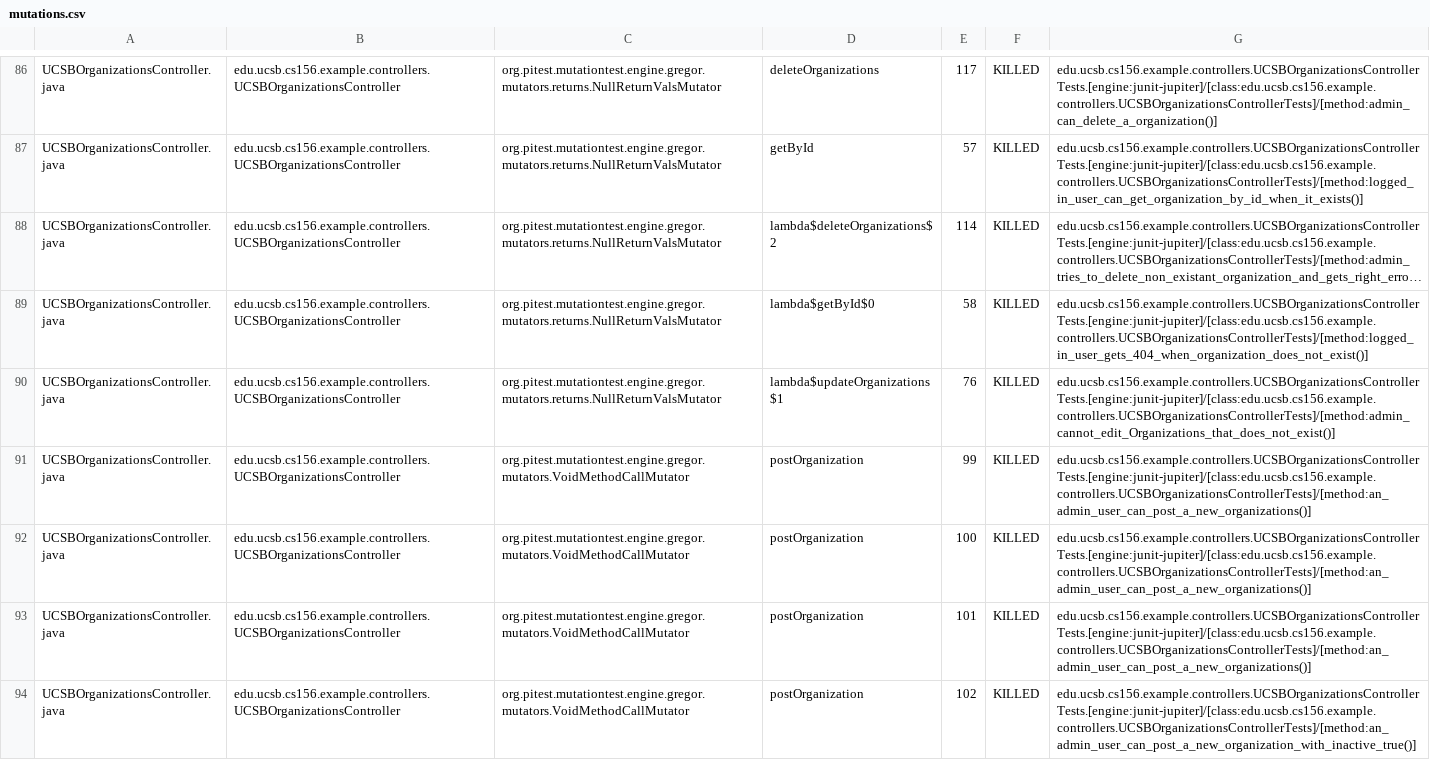
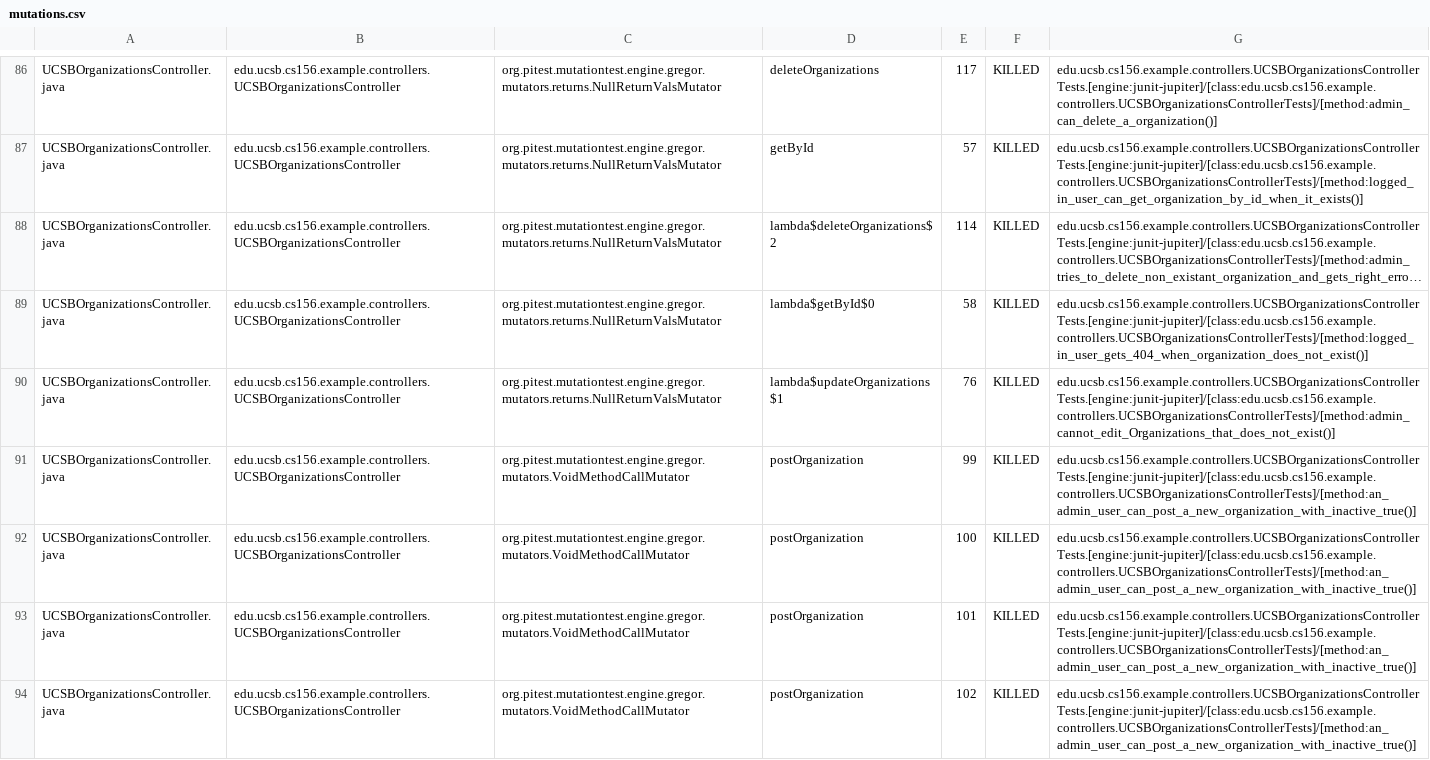
Before and after one commit to ucsb-cs156-f24/team02-f24-11, a CSV file: prs/80/pitest/mutations.csv, drawn as a sheet; only a part is shown, gaps mark what is left out; long unchanged cells end in …; the diff covers the shown part only.

Commit message:
Deploying to gh-pages from @ ucsb-cs156-f24/team02-f24-11@21e980bedf3940a5e05a0c97c8b3ef7456966411 🚀

```diff
--- a/prs/80/pitest/mutations.csv
+++ b/prs/80/pitest/mutations.csv
@@ -90,5 +90,5 @@ UCSBOrganizationsController.java,edu.ucsb.cs156.example.controllers.UCSBOrganiza
 UCSBOrganizationsController.java,edu.ucsb.cs156.example.controllers.UCSBOrganizationsController,org.pitest.mutationtest.engine.gregor.mutators.returns.NullReturnValsMutator,lambda$updateOrganizations$1,76,KILLED,edu.ucsb.cs156.example.controllers.UCSBOrganizationsControllerTests.[engine:junit-jupiter]/[class:edu.ucsb.cs156.example.controllers.UCSBOrganizationsControllerTests]/[method:admin_cannot_edit_Organizations_that_does_not_exist()]
-UCSBOrganizationsController.java,edu.ucsb.cs156.example.controllers.UCSBOrganizationsController,org.pitest.mutationtest.engine.gregor.mutators.VoidMethodCallMutator,postOrganization,99,KILLED,edu.ucsb.cs156.example.controllers.UCSBOrganizationsControllerTests.[engine:junit-jupiter]/[class:edu.ucsb.cs156.example.controllers.UCSBOrganizationsControllerTests]/[method:an_admin_user_can_post_a_new_organizations()]
-UCSBOrganizationsController.java,edu.ucsb.cs156.example.controllers.UCSBOrganizationsController,org.pitest.mutationtest.engine.gregor.mutators.VoidMethodCallMutator,postOrganization,100,KILLED,edu.ucsb.cs156.example.controllers.UCSBOrganizationsControllerTests.[engine:junit-jupiter]/[class:edu.ucsb.cs156.example.controllers.UCSBOrganizationsControllerTests]/[method:an_admin_user_can_post_a_new_organizations()]
-UCSBOrganizationsController.java,edu.ucsb.cs156.example.controllers.UCSBOrganizationsController,org.pitest.mutationtest.engine.gregor.mutators.VoidMethodCallMutator,postOrganization,101,KILLED,edu.ucsb.cs156.example.controllers.UCSBOrganizationsControllerTests.[engine:junit-jupiter]/[class:edu.ucsb.cs156.example.controllers.UCSBOrganizationsControllerTests]/[method:an_admin_user_can_post_a_new_organizations()]
+UCSBOrganizationsController.java,edu.ucsb.cs156.example.controllers.UCSBOrganizationsController,org.pitest.mutationtest.engine.gregor.mutators.VoidMethodCallMutator,postOrganization,99,KILLED,edu.ucsb.cs156.example.controllers.UCSBOrganizationsControllerTests.[engine:junit-jupiter]/[class:edu.ucsb.cs156.example.controllers.UCSBOrganizationsControllerTests]/[method:an_admin_user_can_post_a_new_organization_with_inactive_true()]
+UCSBOrganizationsController.java,edu.ucsb.cs156.example.controllers.UCSBOrganizationsController,org.pitest.mutationtest.engine.gregor.mutators.VoidMethodCallMutator,postOrganization,100,KILLED,edu.ucsb.cs156.example.controllers.UCSBOrganizationsControllerTests.[engine:junit-jupiter]/[class:edu.ucsb.cs156.example.controllers.UCSBOrganizationsControllerTests]/[method:an_admin_user_can_post_a_new_organization_with_inactive_true()]
+UCSBOrganizationsController.java,edu.ucsb.cs156.example.controllers.UCSBOrganizationsController,org.pitest.mutationtest.engine.gregor.mutators.VoidMethodCallMutator,postOrganization,101,KILLED,edu.ucsb.cs156.example.controllers.UCSBOrganizationsControllerTests.[engine:junit-jupiter]/[class:edu.ucsb.cs156.example.controllers.UCSBOrganizationsControllerTests]/[method:an_admin_user_can_post_a_new_organization_with_inactive_true()]
 UCSBOrganizationsController.java,edu.ucsb.cs156.example.controllers.UCSBOrganizationsController,org.pitest.mutationtest.engine.gregor.mutators.VoidMethodCallMutator,postOrganization,102,KILLED,edu.ucsb.cs156.example.controllers.UCSBOrganizationsControllerTests.[engine:junit-jupiter]/[class:edu.ucsb.cs156.example.controllers.UCSBOrganizationsControllerTests]/[method:an_admin_user_can_post_a_new_organization_with_inactive_true()]
```
Also changed, not shown: 2 edited cells elsewhere in this file, 16 other files.
